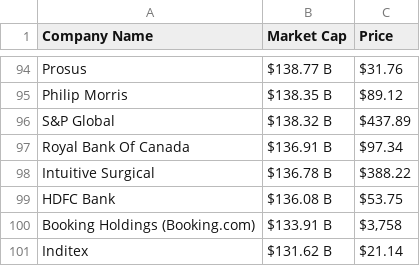
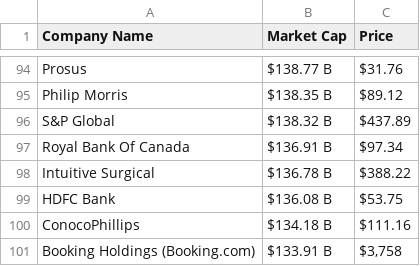
Before and after one commit to AbhishekBaske/marketcap_webscrap, a CSV file: company.csv, drawn as a sheet; only a part is shown, gaps mark what is left out; removed rows and columns are numbered as before the commit, all else as after; the diff names each change by its address in the sheet, - before the commit and + after, or states it on an @@ line.

Commit message:
Automated data update

```diff
--- a/company.csv
+++ b/company.csv
+row 100: ConocoPhillips | $134.18 B | $111.16
-row 101: Inditex | $131.62 B | $21.14
```
Also changed, not shown: 1 other file.
